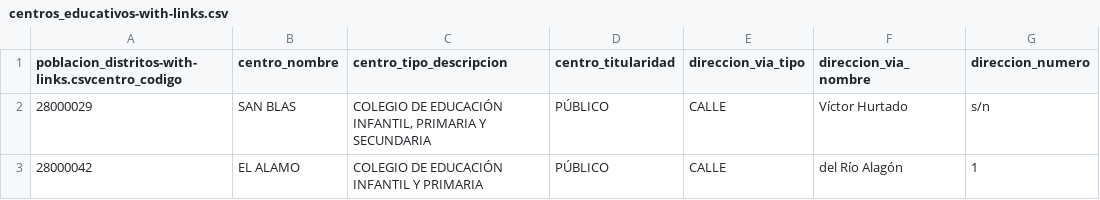
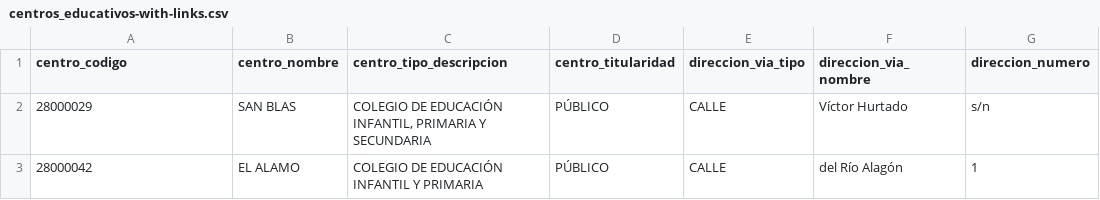
Before and after one commit to scipi0n/Curso2021-2022, a CSV file: HandsOn/Group01/CSV/centros_educativos-with-links.csv, drawn as a sheet; only a part is shown; the diff names each change by its address in the sheet, - before the commit and + after, or states it on an @@ line.

Commit message:
Added nt with link files

```diff
--- a/HandsOn/Group01/CSV/centros_educativos-with-links.csv
+++ b/HandsOn/Group01/CSV/centros_educativos-with-links.csv
-A1: poblacion_distritos-with-links.csvcentro_codigo
+A1: centro_codigo
```
Also changed, not shown: 2 other files.
